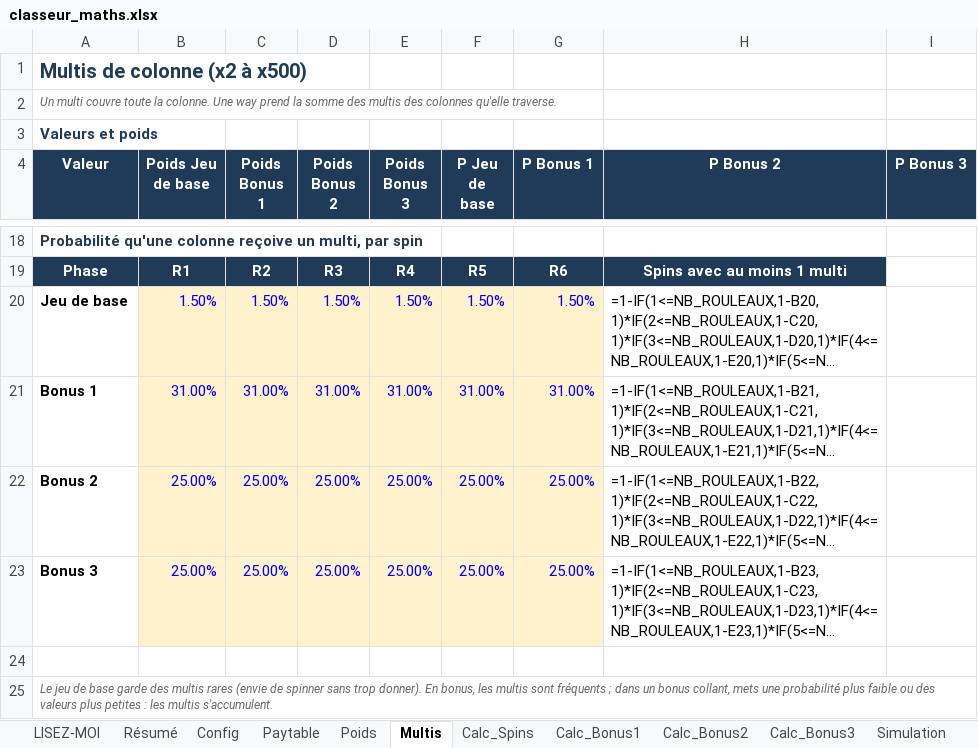
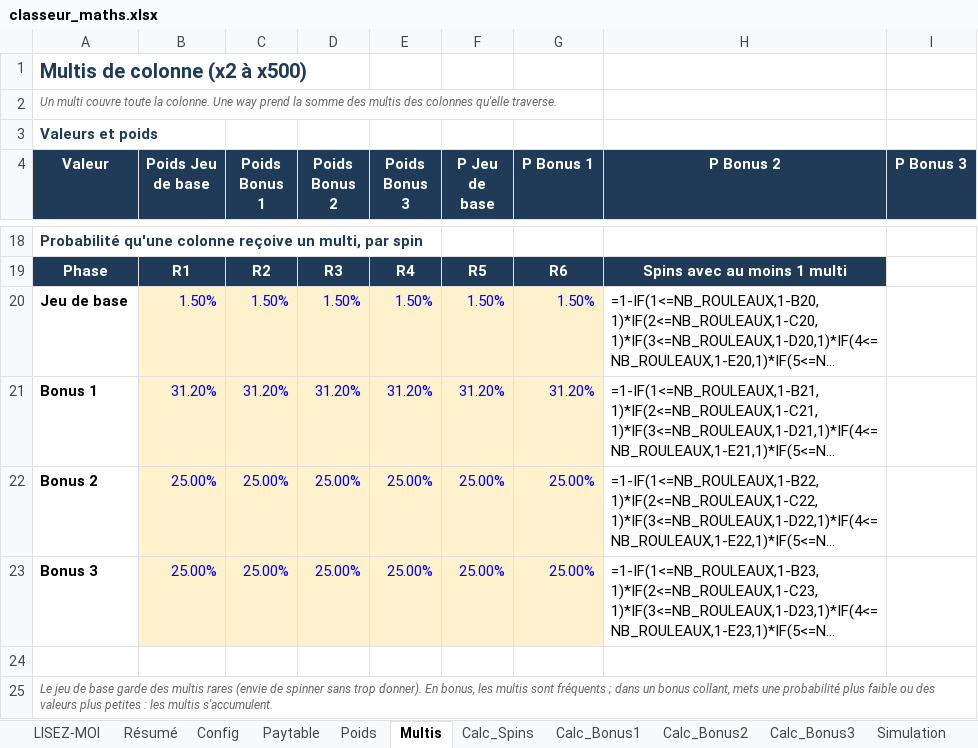
Before and after one commit to Slisxk/Slots, an Excel workbook: maths_multi_rouleaux/classeur_maths.xlsx, sheet Multis, drawn as a sheet; only a part is shown, gaps mark what is left out; long unchanged cells end in …; values as stored, in another font and other column widths than the file's, no borders; formulas without a stored value are shown as written; the diff names each change by its address in the sheet, - before the commit and + after, or states it on an @@ line.

```diff
--- a/maths_multi_rouleaux/classeur_maths.xlsx (sheet Multis)
+++ b/maths_multi_rouleaux/classeur_maths.xlsx (sheet Multis)
-B21 (Poids Jeu de base): 31.00%
+B21 (Poids Jeu de base): 31.20%
-C21 (Poids Bonus 1): 31.00%
+C21 (Poids Bonus 1): 31.20%
-D21 (Poids Bonus 2): 31.00%
+D21 (Poids Bonus 2): 31.20%
-E21 (Poids Bonus 3): 31.00%
+E21 (Poids Bonus 3): 31.20%
-F21 (P Jeu de base): 31.00%
+F21 (P Jeu de base): 31.20%
-G21 (P Bonus 1): 31.00%
+G21 (P Bonus 1): 31.20%
```
Also changed, not shown: sheet Simulation, sheet Résumé, sheet Paytable, sheet Config, sheet LISEZ-MOI, modele_maths/modele_maths.xlsx, 16 other files.
